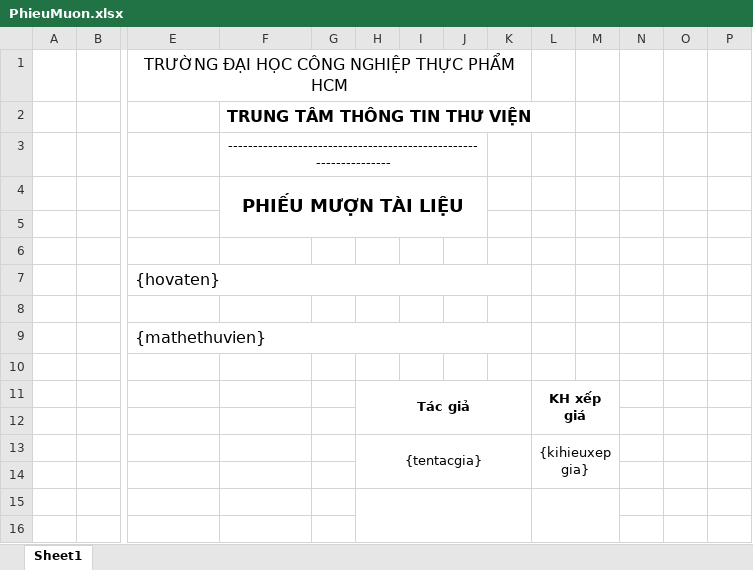
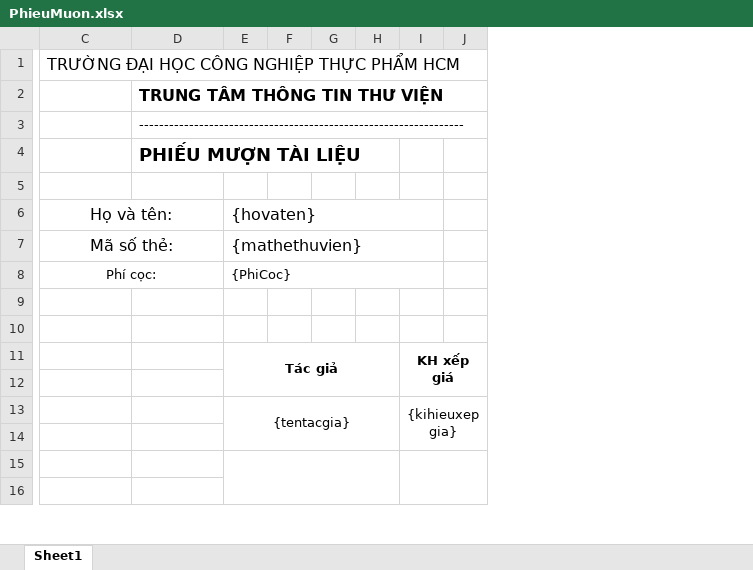
Before and after one commit to HUFILibrary/HUFILibrary, an Excel workbook: QuanLyThuVienHUFI/BLL_DAL/bin/Debug/PhieuMuon.xlsx, sheet Sheet1, drawn as a sheet; only a part is shown, gaps mark what is left out; values as stored, in another font and other column widths than the file's, no borders; removed rows and columns are numbered as before the commit, all else as after; rows hold the shown columns only; the diff covers the shown part only; the diff names each change by its address in the sheet, - before the commit and + after, or states it on an @@ line.

```diff
--- a/QuanLyThuVienHUFI/BLL_DAL/bin/Debug/PhieuMuon.xlsx (sheet Sheet1)
+++ b/QuanLyThuVienHUFI/BLL_DAL/bin/Debug/PhieuMuon.xlsx (sheet Sheet1)
-column A, empty
-column B, empty
-column G, empty
-column I, empty
-column J, empty
-column K, empty
-C1 alignment: center
+C1 alignment: left
-E1:K1 merged
-D3:D4 alignment: center
+D3:D4 alignment: left
-F3:J3 merged
-F4:J5 merged
+row 6: Họ và tên: |  | {hovaten}
+row 7: Mã số thẻ: |  | {mathethuvien}
+row 8: Phí cọc: |  | {PhiCoc}
-row 7:  |  | {hovaten}
-row 9:  |  | {mathethuvien}
+row 11:  |  | Tác giả |  |  |  | KH xếp giá
-row 11:  |  |  |  |  | Tác giả |  |  |  | KH xếp giá
-row 12: (empty)
-H13:K14 merged
+E13:H14 merged
-F13: {kihieuxepgia}
+F13: (empty)
-L13:M14 merged
-I13: (empty)
+I13: {kihieuxepgia}
+I13:J14 merged
-H15:K16 merged
+E15:H16 merged
-L15:M16 merged
+I15:J16 merged
```
Also changed, not shown: 1 added row, 1 removed row, 3 edited cells and merged cells elsewhere in this sheet, QuanLyThuVienHUFI/Form_QuanLyThuVien/bin/Debug/PhieuMuon.xlsx, QuanLyThuVienHUFI/Form_QuanLyThuVien/bin/Debug/phieumuonrs.xlsx, 18 other files.
